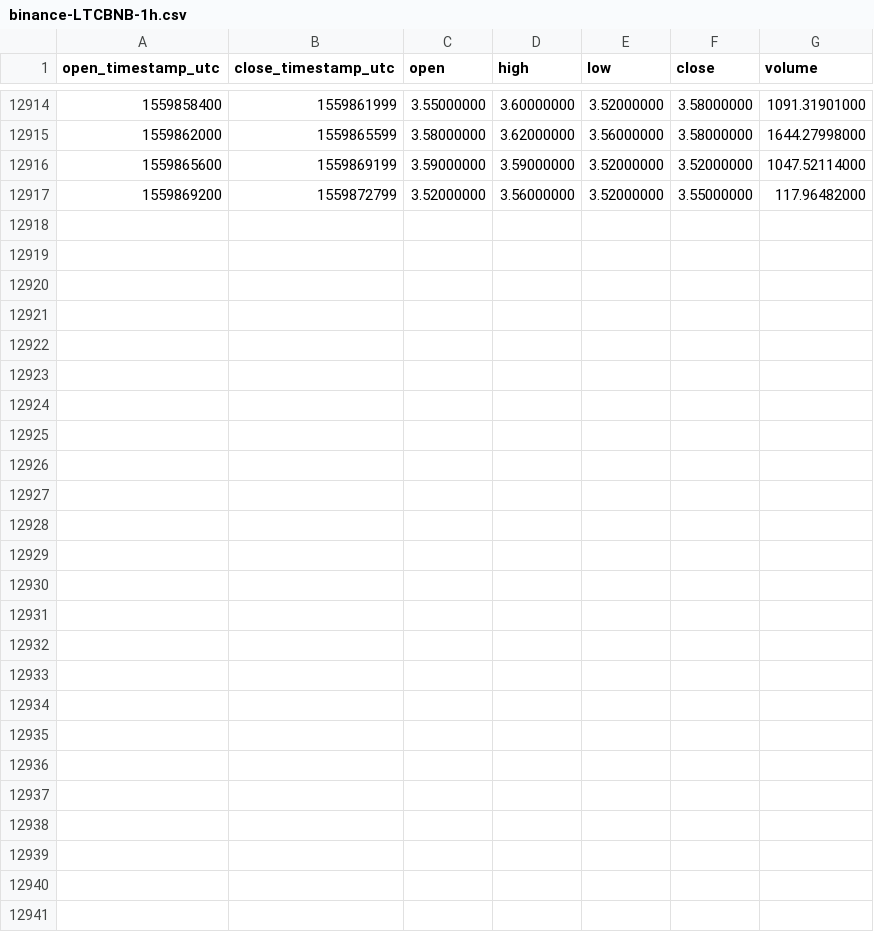
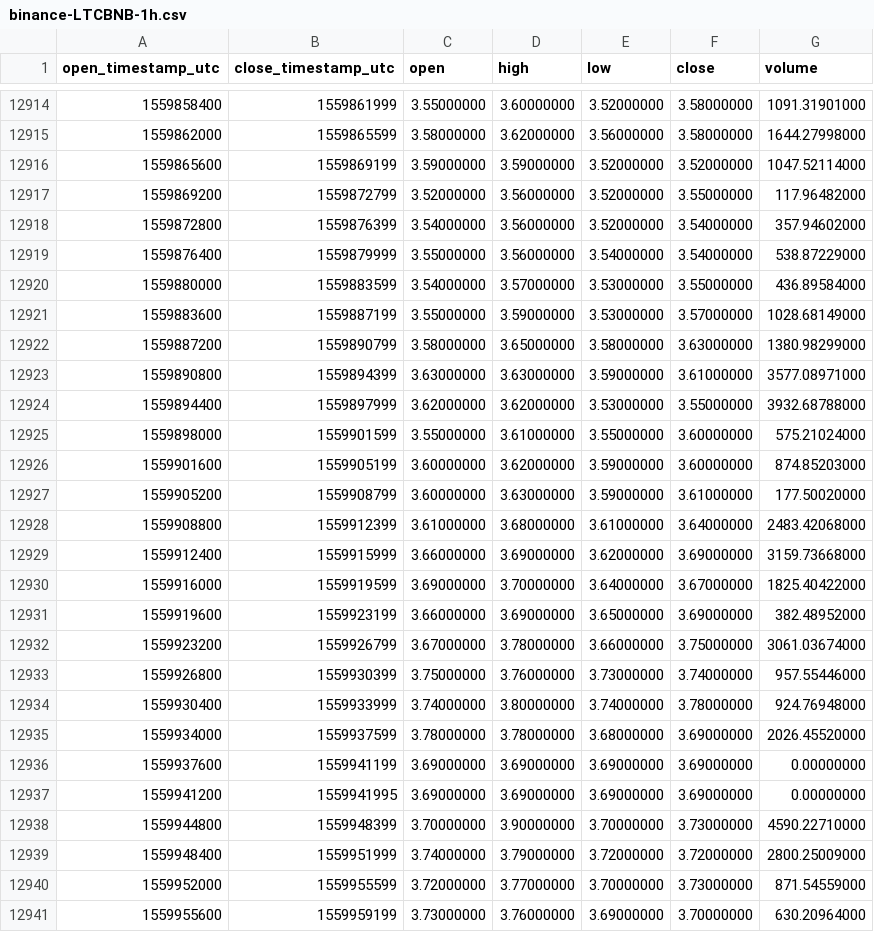
Before and after one commit to cryptobigbro/binance-LTCBNB, a CSV file: binance-LTCBNB-1h.csv, drawn as a sheet; only a part is shown, gaps mark what is left out; the diff names each change by its address in the sheet, - before the commit and + after, or states it on an @@ line.

Commit message:
Update OHLCV data.

```diff
--- a/binance-LTCBNB-1h.csv
+++ b/binance-LTCBNB-1h.csv
+row 12918: 1559872800 | 1559876399 | 3.54000000 | 3.56000000 | 3.52000000 | 3.54000000 | 357.94602000
+row 12919: 1559876400 | 1559879999 | 3.55000000 | 3.56000000 | 3.54000000 | 3.54000000 | 538.87229000
+row 12920: 1559880000 | 1559883599 | 3.54000000 | 3.57000000 | 3.53000000 | 3.55000000 | 436.89584000
+row 12921: 1559883600 | 1559887199 | 3.55000000 | 3.59000000 | 3.53000000 | 3.57000000 | 1028.68149000
+row 12922: 1559887200 | 1559890799 | 3.58000000 | 3.65000000 | 3.58000000 | 3.63000000 | 1380.98299000
+row 12923: 1559890800 | 1559894399 | 3.63000000 | 3.63000000 | 3.59000000 | 3.61000000 | 3577.08971000
+row 12924: 1559894400 | 1559897999 | 3.62000000 | 3.62000000 | 3.53000000 | 3.55000000 | 3932.68788000
+row 12925: 1559898000 | 1559901599 | 3.55000000 | 3.61000000 | 3.55000000 | 3.60000000 | 575.21024000
+row 12926: 1559901600 | 1559905199 | 3.60000000 | 3.62000000 | 3.59000000 | 3.60000000 | 874.85203000
+row 12927: 1559905200 | 1559908799 | 3.60000000 | 3.63000000 | 3.59000000 | 3.61000000 | 177.50020000
+row 12928: 1559908800 | 1559912399 | 3.61000000 | 3.68000000 | 3.61000000 | 3.64000000 | 2483.42068000
+row 12929: 1559912400 | 1559915999 | 3.66000000 | 3.69000000 | 3.62000000 | 3.69000000 | 3159.73668000
+row 12930: 1559916000 | 1559919599 | 3.69000000 | 3.70000000 | 3.64000000 | 3.67000000 | 1825.40422000
+row 12931: 1559919600 | 1559923199 | 3.66000000 | 3.69000000 | 3.65000000 | 3.69000000 | 382.48952000
+row 12932: 1559923200 | 1559926799 | 3.67000000 | 3.78000000 | 3.66000000 | 3.75000000 | 3061.03674000
+row 12933: 1559926800 | 1559930399 | 3.75000000 | 3.76000000 | 3.73000000 | 3.74000000 | 957.55446000
+row 12934: 1559930400 | 1559933999 | 3.74000000 | 3.80000000 | 3.74000000 | 3.78000000 | 924.76948000
+row 12935: 1559934000 | 1559937599 | 3.78000000 | 3.78000000 | 3.68000000 | 3.69000000 | 2026.45520000
+row 12936: 1559937600 | 1559941199 | 3.69000000 | 3.69000000 | 3.69000000 | 3.69000000 | 0.00000000
+row 12937: 1559941200 | 1559941995 | 3.69000000 | 3.69000000 | 3.69000000 | 3.69000000 | 0.00000000
+row 12938: 1559944800 | 1559948399 | 3.70000000 | 3.90000000 | 3.70000000 | 3.73000000 | 4590.22710000
+row 12939: 1559948400 | 1559951999 | 3.74000000 | 3.79000000 | 3.72000000 | 3.72000000 | 2800.25009000
+row 12940: 1559952000 | 1559955599 | 3.72000000 | 3.77000000 | 3.70000000 | 3.73000000 | 871.54559000
+row 12941: 1559955600 | 1559959199 | 3.73000000 | 3.76000000 | 3.69000000 | 3.70000000 | 630.20964000
```
Also changed, not shown: binance-LTCBNB-1d.csv.
